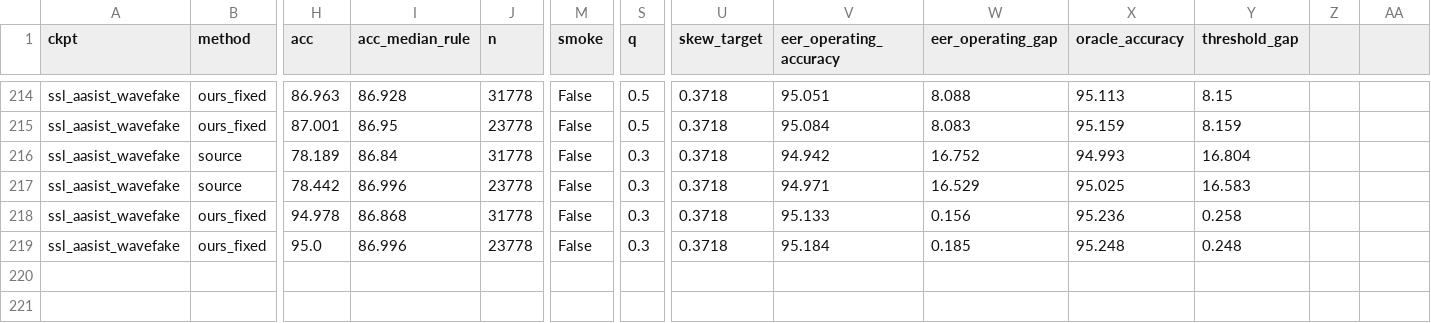
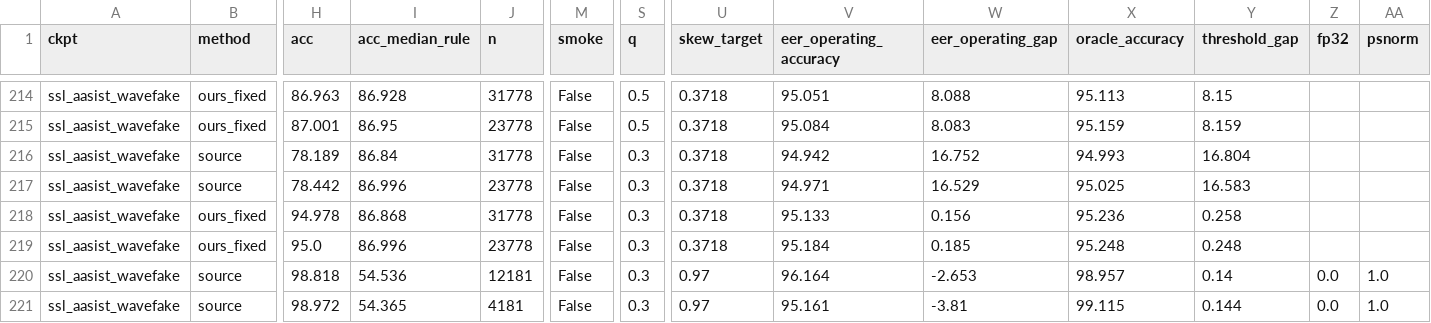
Before and after one commit to RohamIzadidoost/Kaggle_deepFakeAudio, a CSV file: results_protocol_a_public_itw.csv, drawn as a sheet; only a part is shown, gaps mark what is left out; rows hold the shown columns only; the diff names each change by its address in the sheet, - before the commit and + after, or states it on an @@ line.

```diff
--- a/results_protocol_a_public_itw.csv
+++ b/results_protocol_a_public_itw.csv
-Z1: (empty)
+Z1: fp32
-AA1: (empty)
+AA1: psnorm
+row 220: ssl_aasist_wavefake | source | 98.818 | 54.536 | 12181 | False | 0.3 | 0.97 | 96.164 | -2.653 | 98.957 | 0.14 | 0.0 | 1.0
+row 221: ssl_aasist_wavefake | source | 98.972 | 54.365 | 4181 | False | 0.3 | 0.97 | 95.161 | -3.81 | 99.115 | 0.144 | 0.0 | 1.0
```
Also changed, not shown: 3 other files.
